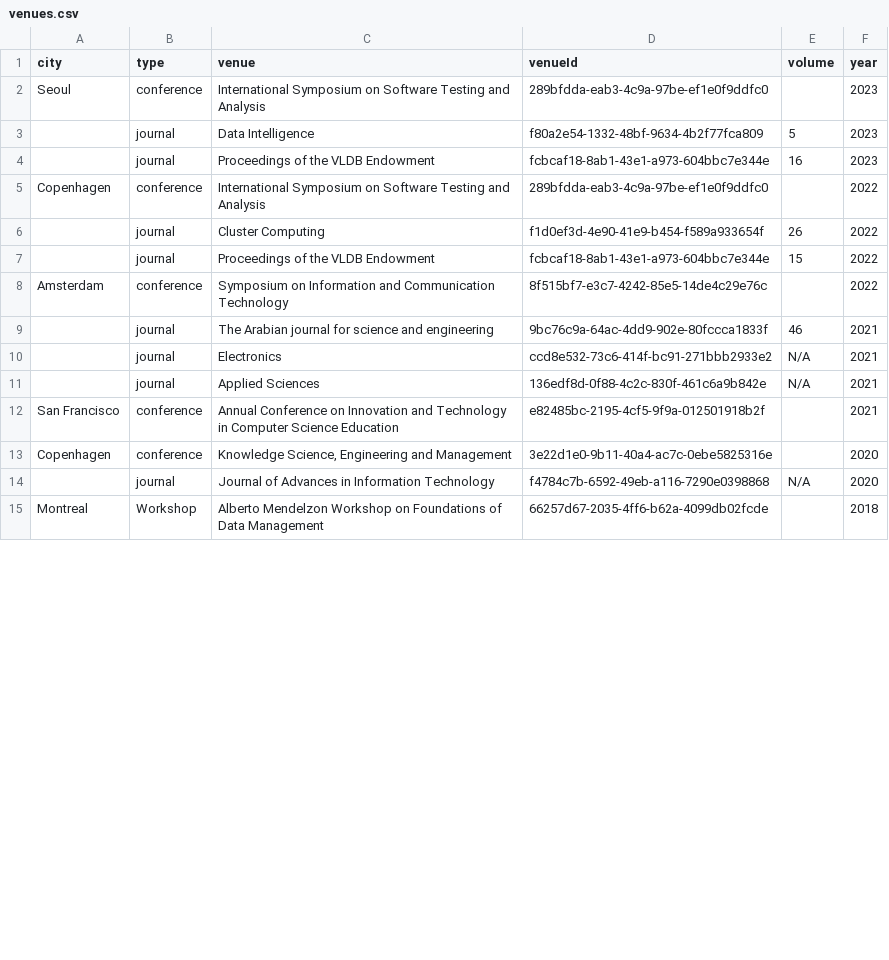
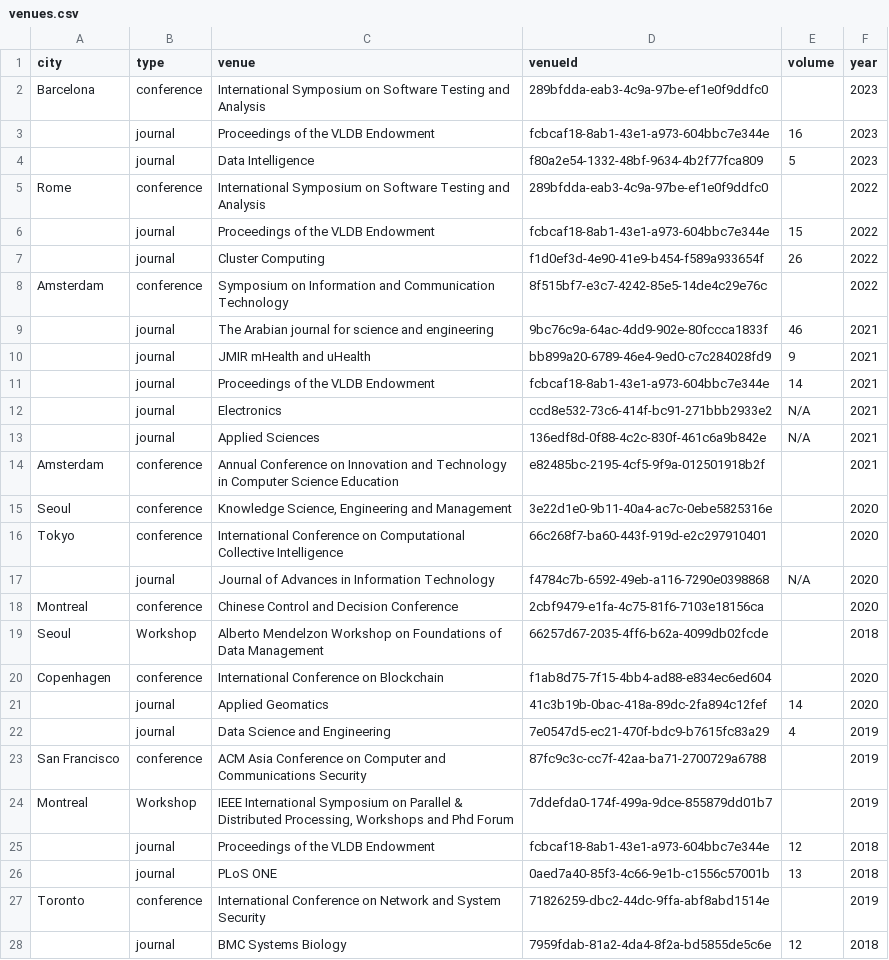
Before and after one commit to JuleGri/BDMA_SDM_LabII, a CSV file: ABOX/venues.csv, drawn as a sheet; only a part is shown; the diff covers the shown part only.

```diff
--- a/ABOX/venues.csv
+++ b/ABOX/venues.csv
@@ -1,15 +1,28 @@
 city,type,venue,venueId,volume,year
-Seoul,conference,International Symposium on Software Testing and Analysis,289bfdda-eab3-4c9a-97be-ef1e0f9ddfc0,,2023
+Barcelona,conference,International Symposium on Software Testing and Analysis,289bfdda-eab3-4c9a-97be-ef1e0f9ddfc0,,2023
+,journal,Proceedings of the VLDB Endowment,fcbcaf18-8ab1-43e1-a973-604bbc7e344e,16,2023
 ,journal,Data Intelligence,f80a2e54-1332-48bf-9634-4b2f77fca809,5,2023
-,journal,Proceedings of the VLDB Endowment,fcbcaf18-8ab1-43e1-a973-604bbc7e344e,16,2023
-Copenhagen,conference,International Symposium on Software Testing and Analysis,289bfdda-eab3-4c9a-97be-ef1e0f9ddfc0,,2022
+Rome,conference,International Symposium on Software Testing and Analysis,289bfdda-eab3-4c9a-97be-ef1e0f9ddfc0,,2022
+,journal,Proceedings of the VLDB Endowment,fcbcaf18-8ab1-43e1-a973-604bbc7e344e,15,2022
 ,journal,Cluster Computing,f1d0ef3d-4e90-41e9-b454-f589a933654f,26,2022
-,journal,Proceedings of the VLDB Endowment,fcbcaf18-8ab1-43e1-a973-604bbc7e344e,15,2022
 Amsterdam,conference,Symposium on Information and Communication Technology,8f515bf7-e3c7-4242-85e5-14de4c29e76c,,2022
 ,journal,The Arabian journal for science and engineering,9bc76c9a-64ac-4dd9-902e-80fccca1833f,46,2021
+,journal,JMIR mHealth and uHealth,bb899a20-6789-46e4-9ed0-c7c284028fd9,9,2021
+,journal,Proceedings of the VLDB Endowment,fcbcaf18-8ab1-43e1-a973-604bbc7e344e,14,2021
 ,journal,Electronics,ccd8e532-73c6-414f-bc91-271bbb2933e2,N/A,2021
 ,journal,Applied Sciences,136edf8d-0f88-4c2c-830f-461c6a9b842e,N/A,2021
-San Francisco,conference,Annual Conference on Innovation and Technology in Computer Science Education,e82485bc-2195-4cf5-9f9a-012501918b2f,,2021
-Copenhagen,conference,"Knowledge Science, Engineering and Management",3e22d1e0-9b11-40a4-ac7c-0ebe5825316e,,2020
+Amsterdam,conference,Annual Conference on Innovation and Technology in Computer Science Education,e82485bc-2195-4cf5-9f9a-012501918b2f,,2021
+Seoul,conference,"Knowledge Science, Engineering and Management",3e22d1e0-9b11-40a4-ac7c-0ebe5825316e,,2020
+Tokyo,conference,International Conference on Computational Collective Intelligence,66c268f7-ba60-443f-919d-e2c297910401,,2020
 ,journal,Journal of Advances in Information Technology,f4784c7b-6592-49eb-a116-7290e0398868,N/A,2020
-Montreal,Workshop,Alberto Mendelzon Workshop on Foundations of Data Management,66257d67-2035-4ff6-b62a-4099db02fcde,,2018
+Montreal,conference,Chinese Control and Decision Conference,2cbf9479-e1fa-4c75-81f6-7103e18156ca,,2020
+Seoul,Workshop,Alberto Mendelzon Workshop on Foundations of Data Management,66257d67-2035-4ff6-b62a-4099db02fcde,,2018
+Copenhagen,conference,International Conference on Blockchain,f1ab8d75-7f15-4bb4-ad88-e834ec6ed604,,2020
+,journal,Applied Geomatics,41c3b19b-0bac-418a-89dc-2fa894c12fef,14,2020
+,journal,Data Science and Engineering,7e0547d5-ec21-470f-bdc9-b7615fc83a29,4,2019
+San Francisco,conference,ACM Asia Conference on Computer and Communications Security,87fc9c3c-cc7f-42aa-ba71-2700729a6788,,2019
+Montreal,Workshop,"IEEE International Symposium on Parallel & Distributed Processing, Workshops and Phd Forum",7ddefda0-174f-499a-9dce-855879dd01b7,,2019
+,journal,Proceedings of the VLDB Endowment,fcbcaf18-8ab1-43e1-a973-604bbc7e344e,12,2018
+,journal,PLoS ONE,0aed7a40-85f3-4c66-9e1b-c1556c57001b,13,2018
+Toronto,conference,International Conference on Network and System Security,71826259-dbc2-44dc-9ffa-abf8abd1514e,,2019
+,journal,BMC Systems Biology,7959fdab-81a2-4da4-8f2a-bd5855de5c6e,12,2018
```
Also changed, not shown: 25 added rows and 3 edited cells elsewhere in this file, 12 other files.
